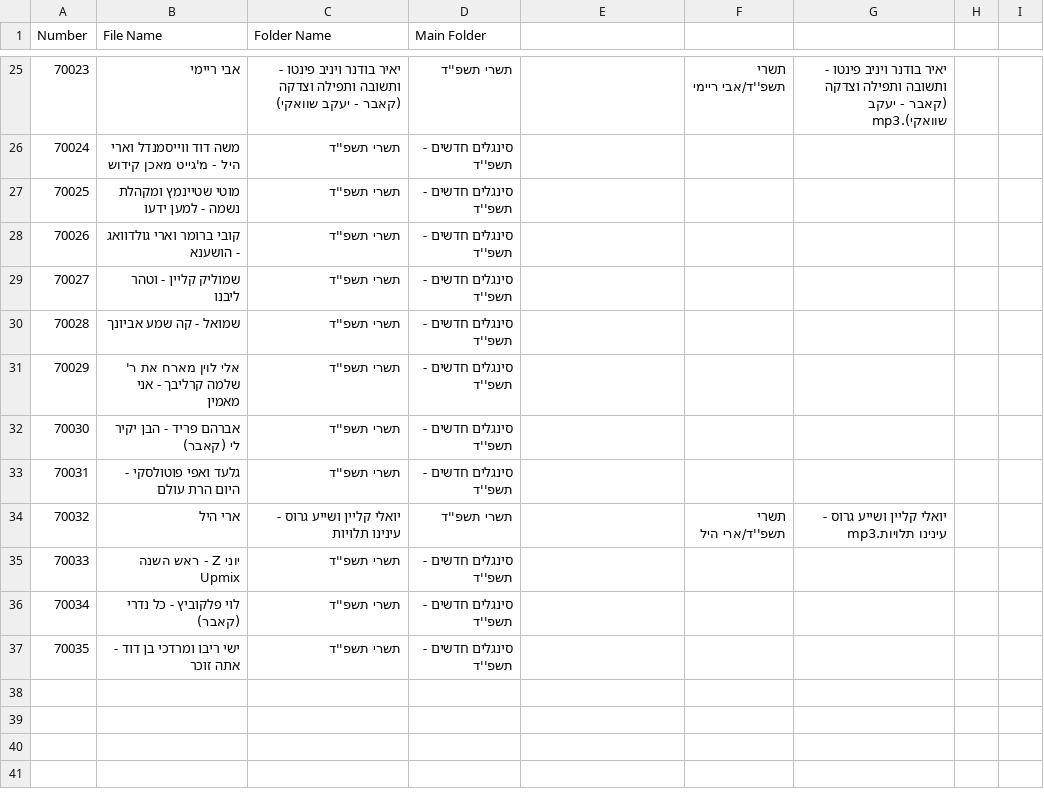
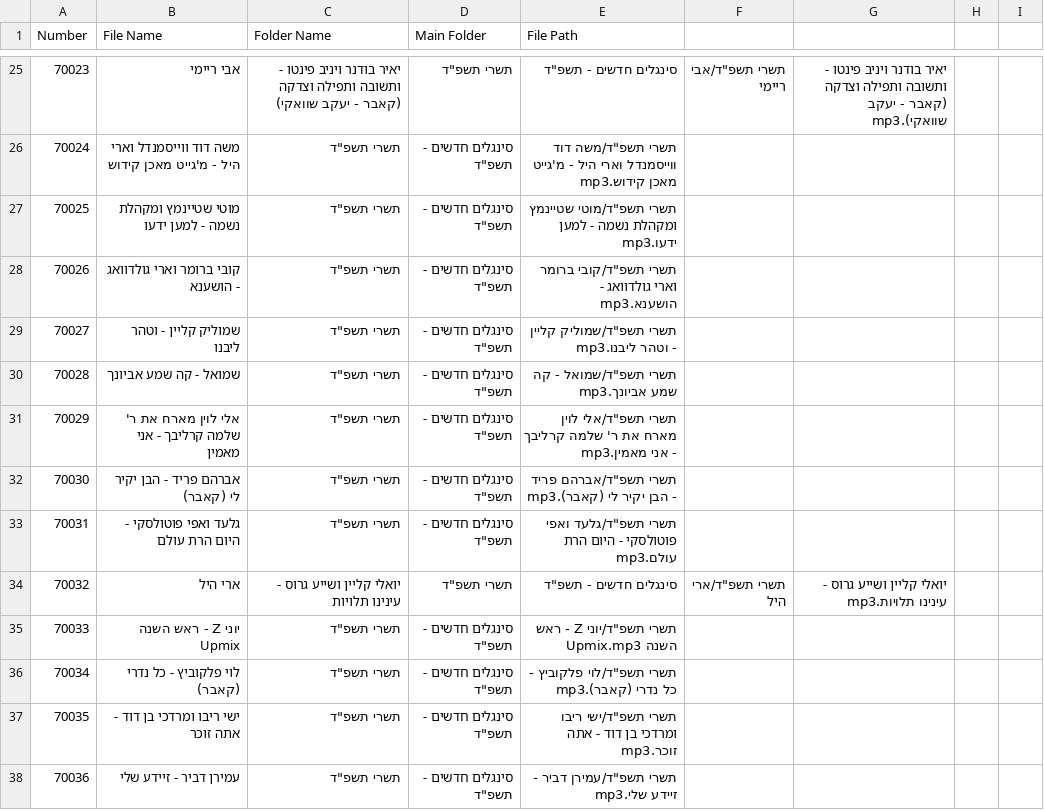
Before and after one commit to NHLOCAL/shir-bot, a CSV file: site/output23.csv, drawn as a sheet; only a part is shown, gaps mark what is left out; the diff covers the shown part only.

Commit message:
Add downloaded CSV to the 'site' folder y

```diff
--- a/site/output23.csv
+++ b/site/output23.csv
@@ -1 +1 @@
-Number,File Name,Folder Name,Main Folder
+Number,File Name,Folder Name,Main Folder,File Path
@@ -25,13 +25,14 @@ Number,File Name,Folder Name,Main Folder
-70023,אבי ריימי, יאיר בודנר ויניב פינטו - ותשובה ותפילה וצדקה (קאבר - יעקב שוואקי),"תשרי תשפ''ד",,"תשרי תשפ''ד/אבי ריימי", יאיר בודנר ויניב פינטו - ותשובה ותפילה וצדקה (קאבר - יעקב שוואקי).mp3,,
-70024,משה דוד ווייסמנדל וארי היל - מ'גייט מאכן קידוש,"תשרי תשפ''ד","סינגלים חדשים - תשפ''ד"
-70025,מוטי שטיינמץ ומקהלת נשמה - למען ידעו,"תשרי תשפ''ד","סינגלים חדשים - תשפ''ד"
-70026,קובי ברומר וארי גולדוואג - הושענא,"תשרי תשפ''ד","סינגלים חדשים - תשפ''ד"
-70027,שמוליק קליין - וטהר ליבנו,"תשרי תשפ''ד","סינגלים חדשים - תשפ''ד"
-70028,שמואל - קה שמע אביונך,"תשרי תשפ''ד","סינגלים חדשים - תשפ''ד"
-70029,אלי לוין מארח את ר' שלמה קרליבך - אני מאמין,"תשרי תשפ''ד","סינגלים חדשים - תשפ''ד"
-70030,אברהם פריד - הבן יקיר לי (קאבר),"תשרי תשפ''ד","סינגלים חדשים - תשפ''ד"
-70031,גלעד ואפי פוטולסקי - היום הרת עולם,"תשרי תשפ''ד","סינגלים חדשים - תשפ''ד"
-70032,ארי היל, יואלי קליין ושייע גרוס - עינינו תלויות,"תשרי תשפ''ד",,"תשרי תשפ''ד/ארי היל", יואלי קליין ושייע גרוס - עינינו תלויות.mp3,,
-70033,יוני Z - ראש השנה Upmix,"תשרי תשפ''ד","סינגלים חדשים - תשפ''ד"
-70034,לוי פלקוביץ - כל נדרי (קאבר),"תשרי תשפ''ד","סינגלים חדשים - תשפ''ד"
-70035,ישי ריבו ומרדכי בן דוד - אתה זוכר,"תשרי תשפ''ד","סינגלים חדשים - תשפ''ד"
+70023,אבי ריימי, יאיר בודנר ויניב פינטו - ותשובה ותפילה וצדקה (קאבר - יעקב שוואקי),תשרי תשפ"ד,סינגלים חדשים - תשפ"ד,תשרי תשפ"ד/אבי ריימי, יאיר בודנר ויניב פינטו - ותשובה ותפילה וצדקה (קאבר - יעקב שוואקי).mp3
+70024,משה דוד ווייסמנדל וארי היל - מ'גייט מאכן קידוש,תשרי תשפ"ד,סינגלים חדשים - תשפ"ד,תשרי תשפ"ד/משה דוד ווייסמנדל וארי היל - מ'גייט מאכן קידוש.mp3
+70025,מוטי שטיינמץ ומקהלת נשמה - למען ידעו,תשרי תשפ"ד,סינגלים חדשים - תשפ"ד,תשרי תשפ"ד/מוטי שטיינמץ ומקהלת נשמה - למען ידעו.mp3
+70026,קובי ברומר וארי גולדוואג - הושענא,תשרי תשפ"ד,סינגלים חדשים - תשפ"ד,תשרי תשפ"ד/קובי ברומר וארי גולדוואג - הושענא.mp3
+70027,שמוליק קליין - וטהר ליבנו,תשרי תשפ"ד,סינגלים חדשים - תשפ"ד,תשרי תשפ"ד/שמוליק קליין - וטהר ליבנו.mp3
+70028,שמואל - קה שמע אביונך,תשרי תשפ"ד,סינגלים חדשים - תשפ"ד,תשרי תשפ"ד/שמואל - קה שמע אביונך.mp3
+70029,אלי לוין מארח את ר' שלמה קרליבך - אני מאמין,תשרי תשפ"ד,סינגלים חדשים - תשפ"ד,תשרי תשפ"ד/אלי לוין מארח את ר' שלמה קרליבך - אני מאמין.mp3
+70030,אברהם פריד - הבן יקיר לי (קאבר),תשרי תשפ"ד,סינגלים חדשים - תשפ"ד,תשרי תשפ"ד/אברהם פריד - הבן יקיר לי (קאבר).mp3
+70031,גלעד ואפי פוטולסקי - היום הרת עולם,תשרי תשפ"ד,סינגלים חדשים - תשפ"ד,תשרי תשפ"ד/גלעד ואפי פוטולסקי - היום הרת עולם.mp3
+70032,ארי היל, יואלי קליין ושייע גרוס - עינינו תלויות,תשרי תשפ"ד,סינגלים חדשים - תשפ"ד,תשרי תשפ"ד/ארי היל, יואלי קליין ושייע גרוס - עינינו תלויות.mp3
+70033,יוני Z - ראש השנה Upmix,תשרי תשפ"ד,סינגלים חדשים - תשפ"ד,תשרי תשפ"ד/יוני Z - ראש השנה Upmix.mp3
+70034,לוי פלקוביץ - כל נדרי (קאבר),תשרי תשפ"ד,סינגלים חדשים - תשפ"ד,תשרי תשפ"ד/לוי פלקוביץ - כל נדרי (קאבר).mp3
+70035,ישי ריבו ומרדכי בן דוד - אתה זוכר,תשרי תשפ"ד,סינגלים חדשים - תשפ"ד,תשרי תשפ"ד/ישי ריבו ומרדכי בן דוד - אתה זוכר.mp3
+70036,עמירן דביר - זיידע שלי,תשרי תשפ"ד,סינגלים חדשים - תשפ"ד,תשרי תשפ"ד/עמירן דביר - זיידע שלי.mp3
```
Also changed, not shown: 69 edited cells elsewhere in this file.
